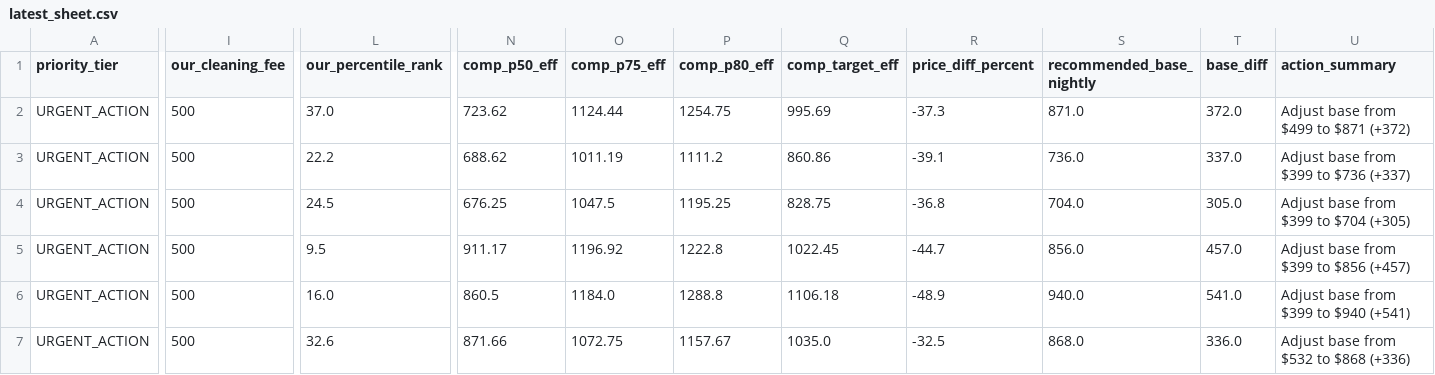
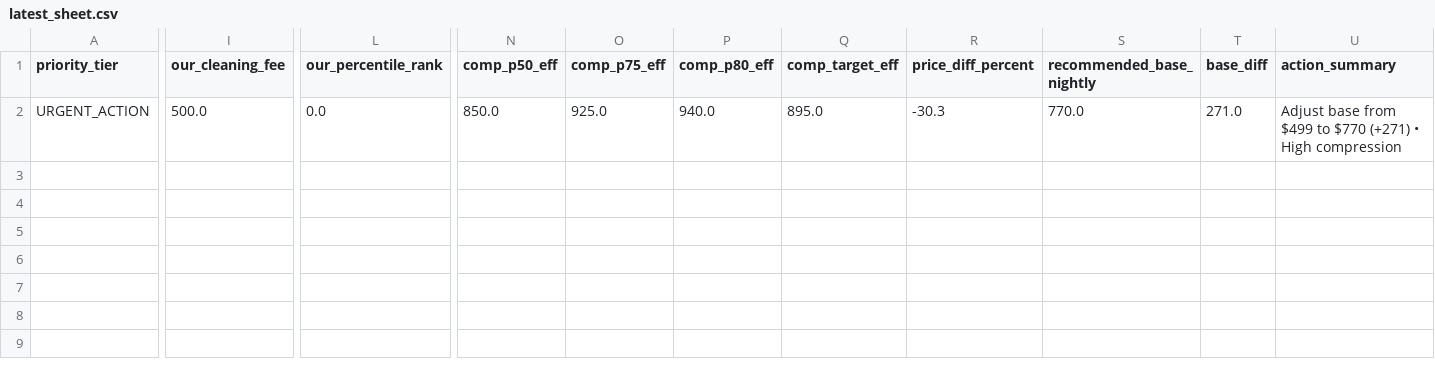
Before and after one commit to ivanpenkov/str-price-advisor, a CSV file: data/latest_sheet.csv, drawn as a sheet; only a part is shown, gaps mark what is left out; rows hold the shown columns only; the diff names each change by its address in the sheet, - before the commit and + after, or states it on an @@ line.

```diff
--- a/data/latest_sheet.csv
+++ b/data/latest_sheet.csv
-I2 (our_cleaning_fee): 500
+I2 (our_cleaning_fee): 500.0
-L2 (our_percentile_rank): 37.0
+L2 (our_percentile_rank): 0.0
-N2 (comp_p50_eff): 723.62
+N2 (comp_p50_eff): 850.0
-O2 (comp_p75_eff): 1124.44
+O2 (comp_p75_eff): 925.0
-P2 (comp_p80_eff): 1254.75
+P2 (comp_p80_eff): 940.0
-Q2 (comp_target_eff): 995.69
+Q2 (comp_target_eff): 895.0
-R2 (price_diff_percent): -37.3
+R2 (price_diff_percent): -30.3
-S2 (recommended_base_nightly): 871.0
+S2 (recommended_base_nightly): 770.0
-T2 (base_diff): 372.0
+T2 (base_diff): 271.0
-U2 (action_summary): …$499 to $871 (+372)
+U2 (action_summary): …$499 to $770 (+271) • High compression
-row 3: URGENT_ACTION | 500 | 22.2 | 688.62 | 1011.19 | 1111.2 | 860.86 | -39.1 | 736.0 | 337.0 | Adjust base from $399 to $736 (+337)
-row 4: URGENT_ACTION | 500 | 24.5 | 676.25 | 1047.5 | 1195.25 | 828.75 | -36.8 | 704.0 | 305.0 | Adjust base from $399 to $704 (+305)
-row 5: URGENT_ACTION | 500 | 9.5 | 911.17 | 1196.92 | 1222.8 | 1022.45 | -44.7 | 856.0 | 457.0 | Adjust base from $399 to $856 (+457)
-row 6: URGENT_ACTION | 500 | 16.0 | 860.5 | 1184.0 | 1288.8 | 1106.18 | -48.9 | 940.0 | 541.0 | Adjust base from $399 to $940 (+541)
-row 7: URGENT_ACTION | 500 | 32.6 | 871.66 | 1072.75 | 1157.67 | 1035.0 | -32.5 | 868.0 | 336.0 | Adjust base from $532 to $868 (+336)
```
Also changed, not shown: data/pricing_sheet_2026-09-03.csv, docs/latest_sheet.csv, 6 other files.
